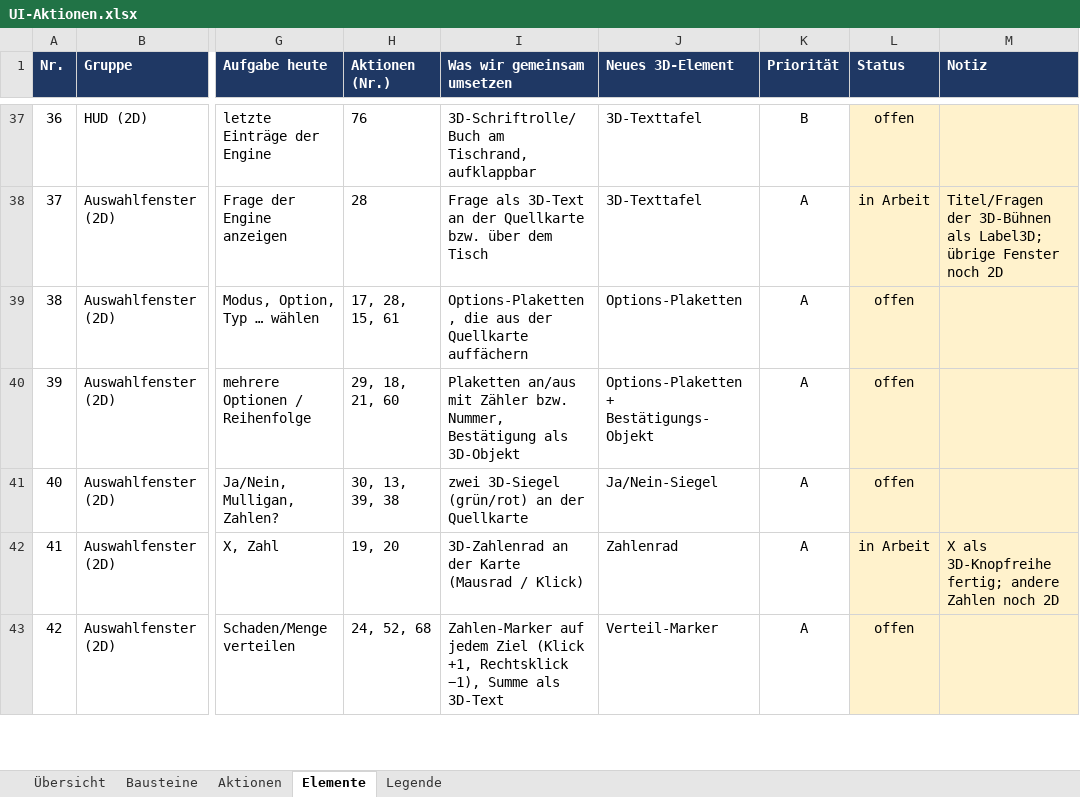
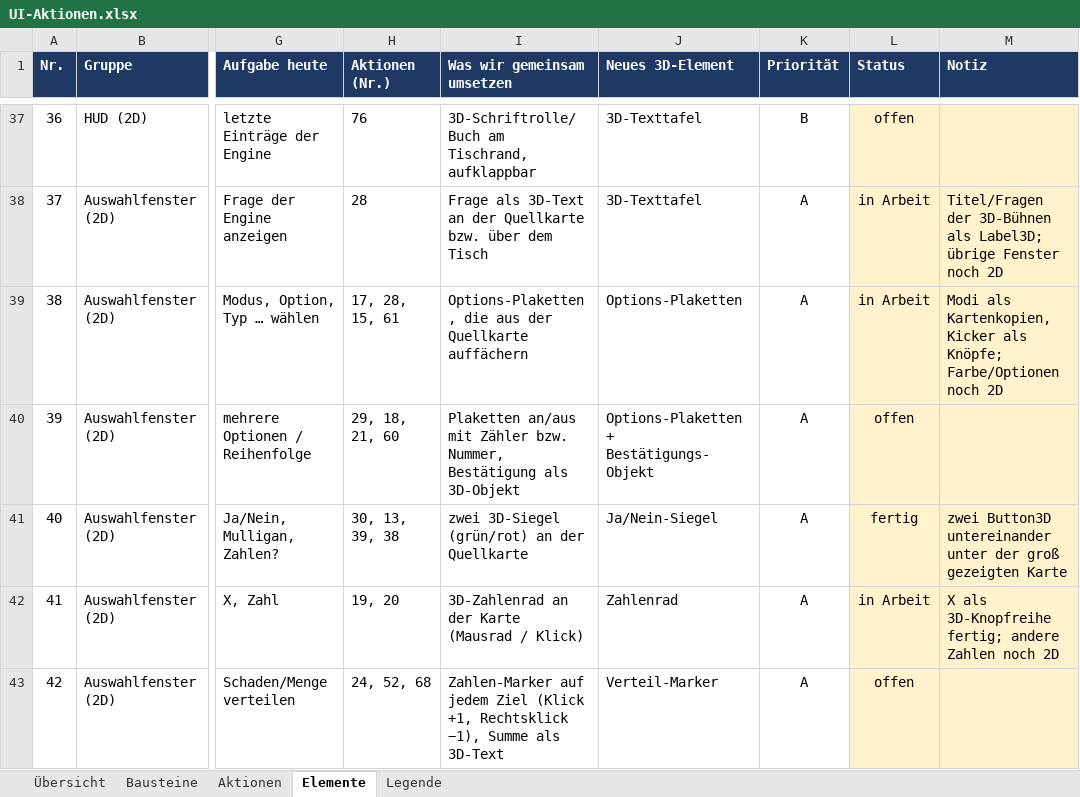
Before and after one commit to wowseer/MTG_Clash_Client, an Excel workbook: docs/UI-Aktionen.xlsx, sheet Elemente, drawn as a sheet; only a part is shown, gaps mark what is left out; values as stored, in another font and other column widths than the file's, no borders; conditional formats not drawn; the diff names each change by its address in the sheet, - before the commit and + after, or states it on an @@ line.

```diff
--- a/docs/UI-Aktionen.xlsx (sheet Elemente)
+++ b/docs/UI-Aktionen.xlsx (sheet Elemente)
-L39 (Status): offen
+L39 (Status): in Arbeit
-M39 (Notiz): (empty)
+M39 (Notiz): Modi als Kartenkopien, Kicker als Knöpfe; Farbe/Optionen noch 2D
-L41 (Status): offen
+L41 (Status): fertig
-M41 (Notiz): (empty)
+M41 (Notiz): zwei Button3D untereinander unter der groß gezeigten Karte
```
Also changed, not shown: sheet Aktionen, sheet Bausteine, 10 other files.
